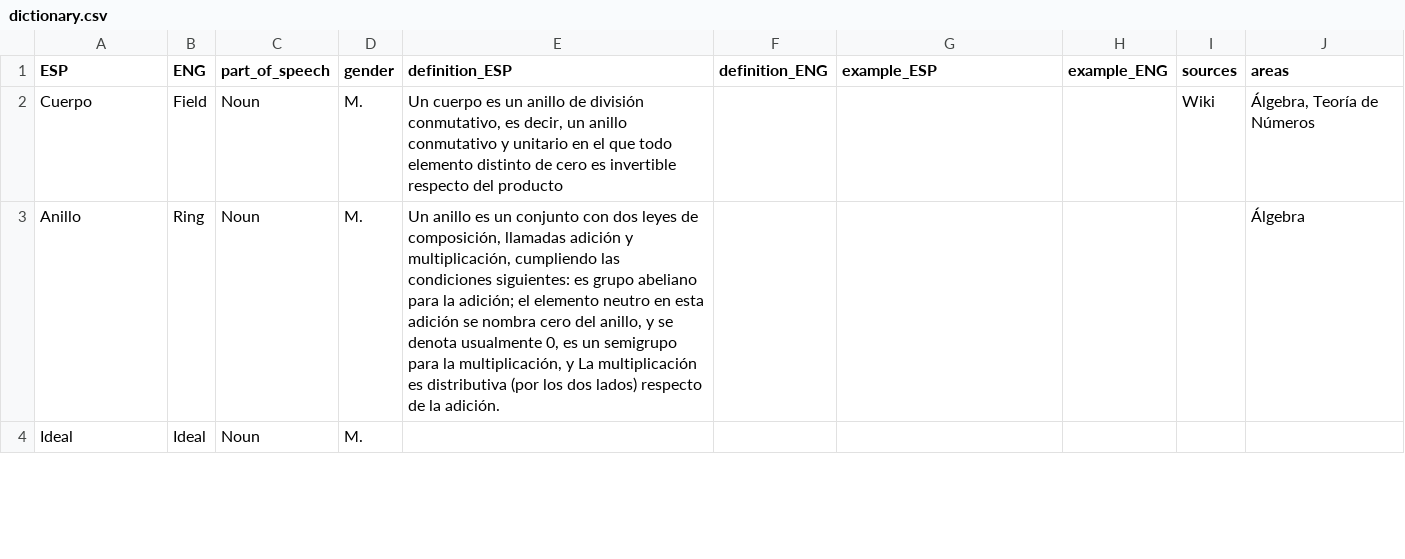
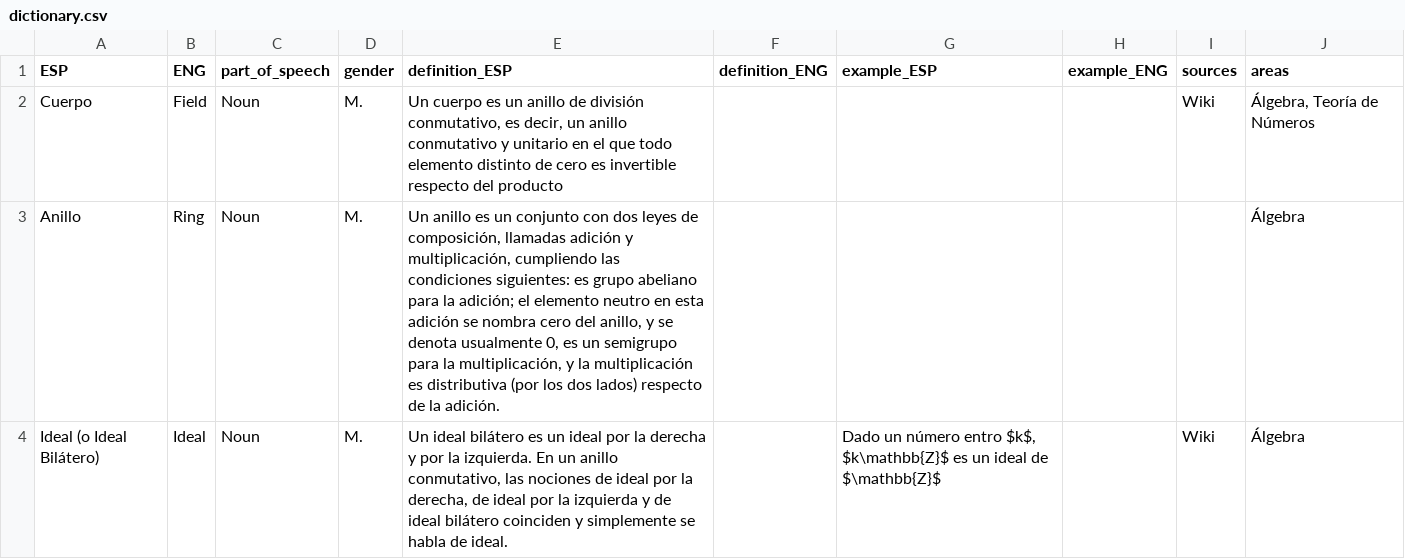
Before and after one commit to AldenMB/MateMath, a CSV file: dictionary.csv, drawn as a sheet; only a part is shown; the diff covers the shown part only.

Commit message:
Update dictionary.csv

```diff
--- a/dictionary.csv
+++ b/dictionary.csv
@@ -2,4 +2,4 @@ ESP,ENG,part_of_speech,gender,definition_ESP,definition_ENG,example_ESP,example_
 Cuerpo ,Field,Noun,M.,"Un cuerpo es un anillo de división conmutativo, es decir, un anillo conmutativo y unitario en el que todo elemento distinto de cero es invertible respecto del producto",,,,Wiki,"Álgebra, Teoría de Números"
-Anillo ,Ring,Noun,M.,"Un anillo  es un conjunto con dos leyes de composición, llamadas adición y multiplicación, cumpliendo las condiciones siguientes:  es grupo abeliano para la adición; el elemento neutro en esta adición se nombra cero del anillo, y se denota usualmente 0, es un semigrupo para la multiplicación, y La multiplicación es distributiva (por los dos lados) respecto de la adición.
-",,,,,Álgebra
-Ideal,Ideal,Noun,M.,,,,,,
+Anillo ,Ring,Noun,M.,"Un anillo  es un conjunto con dos leyes de composición, llamadas adición y multiplicación, cumpliendo las condiciones siguientes:  es grupo abeliano para la adición; el elemento neutro en esta adición se nombra cero del anillo, y se denota usualmente 0, es un semigrupo para la multiplicación, y la multiplicación es distributiva (por los dos lados) respecto de la adición.
+",,,,,Álgebra
+Ideal (o Ideal Bilátero),Ideal,Noun,M.,"Un ideal bilátero es un ideal por la derecha y por la izquierda. En un anillo conmutativo, las nociones de ideal por la derecha, de ideal por la izquierda y de ideal bilátero coinciden y simplemente se habla de ideal.",,"Dado un número entro $k$, $k\mathbb{Z}$ es un ideal de $\mathbb{Z}$",,Wiki,Álgebra
```
Also changed, not shown: 4 added rows and 3 edited cells elsewhere in this file.
